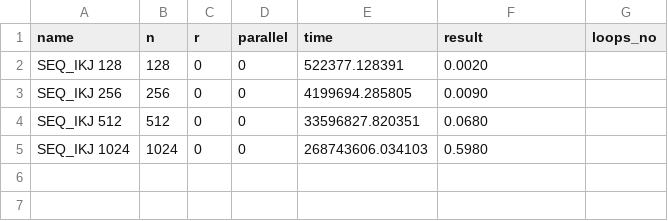
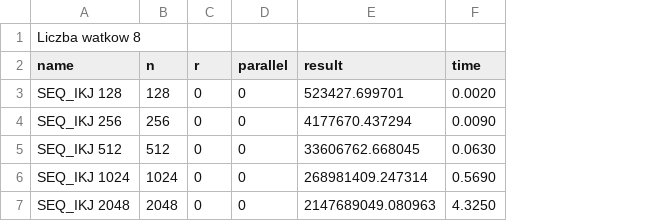
Before and after one commit to Azbesciak/MatrixCuda, a CSV file: Cuda/ikj_cpu.csv, drawn as a sheet; removed rows and columns are numbered as before the commit, all else as after; the diff names each change by its address in the sheet, - before the commit and + after, or states it on an @@ line.

Commit message:
Update ikj.

```diff
--- a/Cuda/ikj_cpu.csv
+++ b/Cuda/ikj_cpu.csv
-column E (time), rows 2-5: 522377.128391 | 4199694.285805 | 33596827.820351 | 268743606.034103
-column G (loops_no), empty
+column F (time), rows 3-6: 0.0020 | 0.0090 | 0.0630 | 0.5690
+row 1: Liczba watkow 8
-E3 (result): 0.0020
+E3 (result): 523427.699701
-E4 (result): 0.0090
+E4 (result): 4177670.437294
-E5 (result): 0.0680
+E5 (result): 33606762.668045
-E6 (result): 0.5980
+E6 (result): 268981409.247314
+row 7: SEQ_IKJ 2048 | 2048 | 0 | 0 | 2147689049.080963 | 4.3250
```
